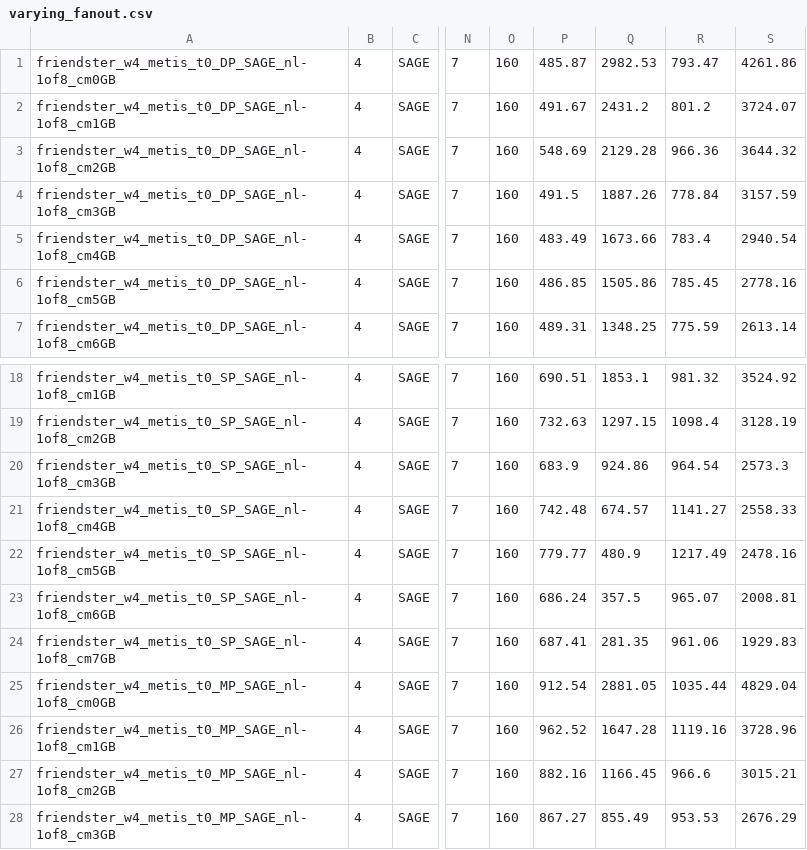
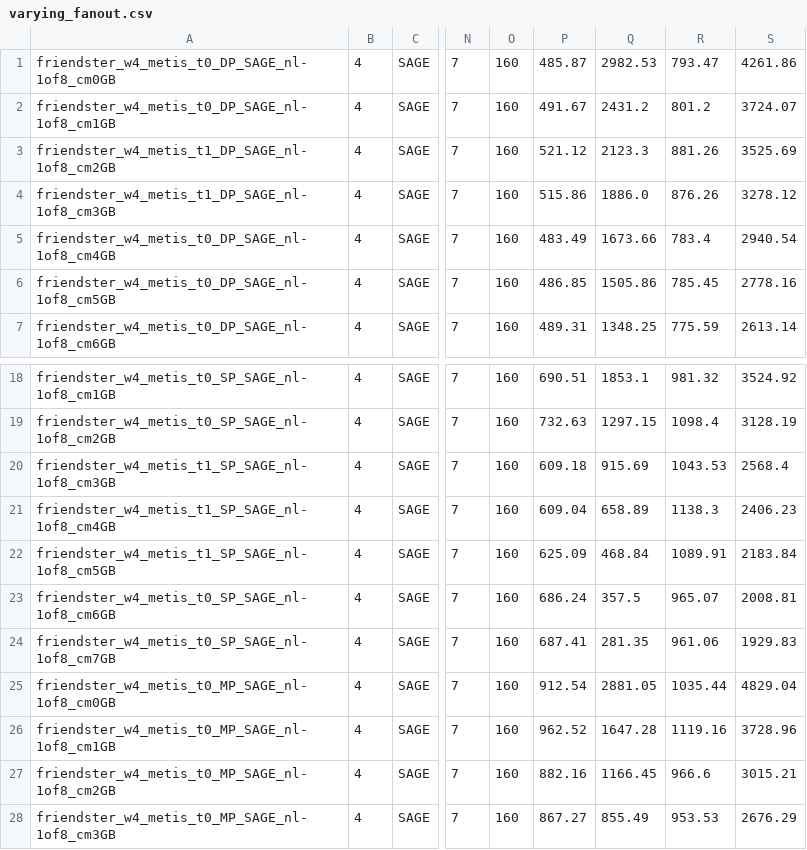
Before and after one commit to kaihaoma/APT, a CSV file: outputs/micro/varying_fanout.csv, drawn as a sheet; only a part is shown, gaps mark what is left out; the diff names each change by its address in the sheet, - before the commit and + after, or states it on an @@ line.

```diff
--- a/outputs/micro/varying_fanout.csv
+++ b/outputs/micro/varying_fanout.csv
-A3: friendster_w4_metis_t0_DP_SAGE_nl-1of8_cm2GB
+A3: friendster_w4_metis_t1_DP_SAGE_nl-1of8_cm2GB
-P3: 548.69
+P3: 521.12
-Q3: 2129.28
+Q3: 2123.3
-R3: 966.36
+R3: 881.26
-S3: 3644.32
+S3: 3525.69
-A4: friendster_w4_metis_t0_DP_SAGE_nl-1of8_cm3GB
+A4: friendster_w4_metis_t1_DP_SAGE_nl-1of8_cm3GB
-P4: 491.5
+P4: 515.86
-Q4: 1887.26
+Q4: 1886.0
-R4: 778.84
+R4: 876.26
-S4: 3157.59
+S4: 3278.12
-A20: friendster_w4_metis_t0_SP_SAGE_nl-1of8_cm3GB
+A20: friendster_w4_metis_t1_SP_SAGE_nl-1of8_cm3GB
-P20: 683.9
+P20: 609.18
-Q20: 924.86
+Q20: 915.69
-R20: 964.54
+R20: 1043.53
-S20: 2573.3
+S20: 2568.4
-A21: friendster_w4_metis_t0_SP_SAGE_nl-1of8_cm4GB
+A21: friendster_w4_metis_t1_SP_SAGE_nl-1of8_cm4GB
-P21: 742.48
+P21: 609.04
-Q21: 674.57
+Q21: 658.89
-R21: 1141.27
+R21: 1138.3
-S21: 2558.33
+S21: 2406.23
-A22: friendster_w4_metis_t0_SP_SAGE_nl-1of8_cm5GB
+A22: friendster_w4_metis_t1_SP_SAGE_nl-1of8_cm5GB
-P22: 779.77
+P22: 625.09
-Q22: 480.9
+Q22: 468.84
-R22: 1217.49
+R22: 1089.91
-S22: 2478.16
+S22: 2183.84
```
Also changed, not shown: outputs/speed/single_machine/igbfull_w4_metis.csv, outputs/speed/single_machine/papers_w4_metis.csv, 2 other files.
